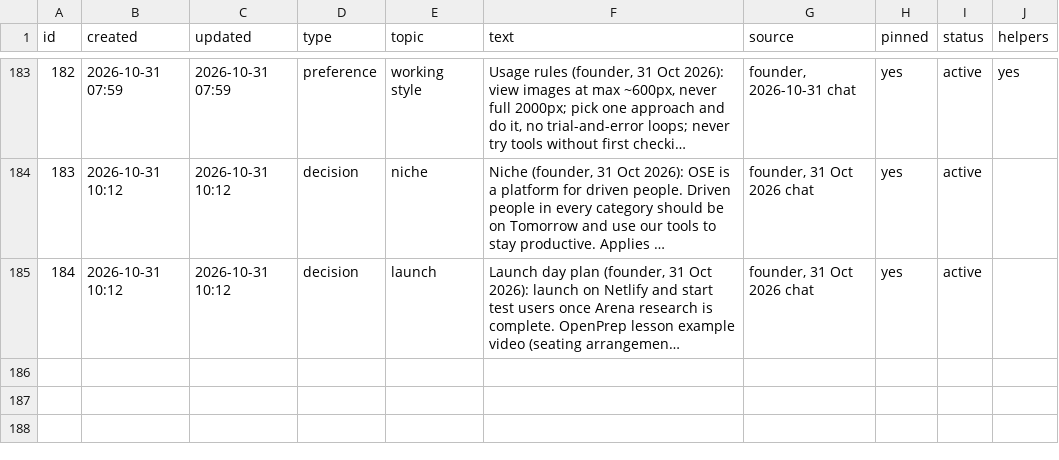
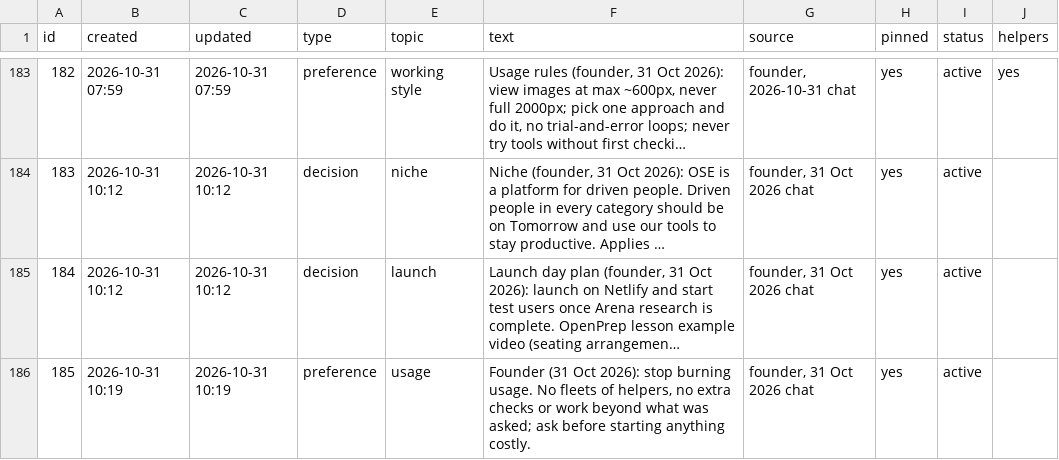
Before and after one commit to solidsforyou/moneymoments-media, a CSV file: memory/memory.csv, drawn as a sheet; only a part is shown, gaps mark what is left out; long unchanged cells end in …; the diff names each change by its address in the sheet, - before the commit and + after, or states it on an @@ line.

```diff
--- a/memory/memory.csv
+++ b/memory/memory.csv
+row 186: 185 | 2026-10-31 10:19 | 2026-10-31 10:19 | preference | usage | Founder (31 Oct 2026): stop burning usage. No fleets of helpers, no extra checks or work beyond what was asked; ask before starting anything costly. | founder, 31 Oct 2026 chat | yes | active
```
